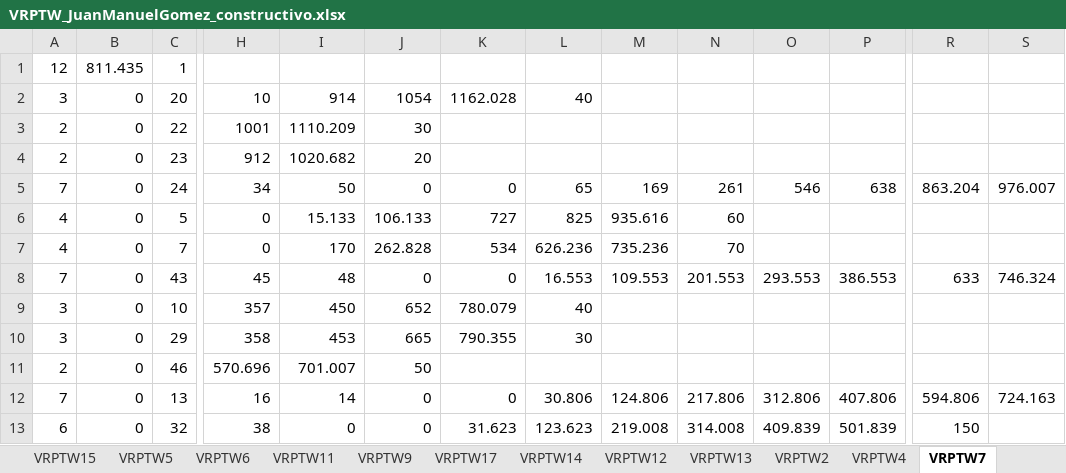
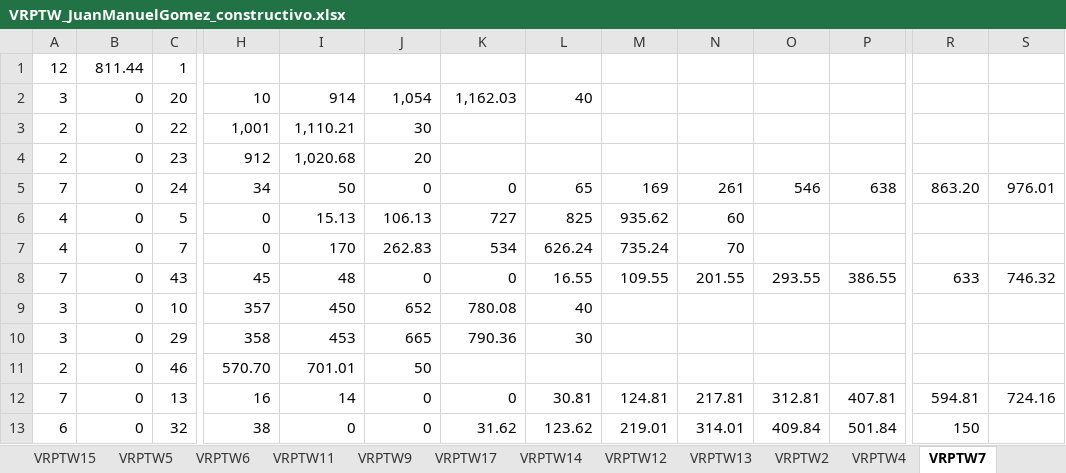
Before and after one commit to JuanM0412/VRPTW_Solution, an Excel workbook: Métodos_Constructivos/output/VRPTW_JuanManuelGomez_constructivo.xlsx, sheet VRPTW7, drawn as a sheet; only a part is shown, gaps mark what is left out; values as stored, in another font and other column widths than the file's, no borders; the diff covers the shown part only; the diff names each change by its address in the sheet, - before the commit and + after, or states it on an @@ line.

```diff
--- a/Métodos_Constructivos/output/VRPTW_JuanManuelGomez_constructivo.xlsx (sheet VRPTW7)
+++ b/Métodos_Constructivos/output/VRPTW_JuanManuelGomez_constructivo.xlsx (sheet VRPTW7)
-B1: 811.435
+B1: 811.44
-J2: 1054
+J2: 1,054
-K2: 1162.028
+K2: 1,162.03
-H3: 1001
+H3: 1,001
-I3: 1110.209
+I3: 1,110.21
-I4: 1020.682
+I4: 1,020.68
-R5: 863.204
+R5: 863.20
-S5: 976.007
+S5: 976.01
-I6: 15.133
+I6: 15.13
-J6: 106.133
+J6: 106.13
-M6: 935.616
+M6: 935.62
-J7: 262.828
+J7: 262.83
-L7: 626.236
+L7: 626.24
-M7: 735.236
+M7: 735.24
-L8: 16.553
+L8: 16.55
-M8: 109.553
+M8: 109.55
-N8: 201.553
+N8: 201.55
-O8: 293.553
+O8: 293.55
-P8: 386.553
+P8: 386.55
-S8: 746.324
+S8: 746.32
-K9: 780.079
+K9: 780.08
-K10: 790.355
+K10: 790.36
-H11: 570.696
+H11: 570.70
-I11: 701.007
+I11: 701.01
-L12: 30.806
+L12: 30.81
-M12: 124.806
+M12: 124.81
-N12: 217.806
+N12: 217.81
-O12: 312.806
+O12: 312.81
-P12: 407.806
+P12: 407.81
-R12: 594.806
+R12: 594.81
-S12: 724.163
+S12: 724.16
-K13: 31.623
+K13: 31.62
-L13: 123.623
+L13: 123.62
-M13: 219.008
+M13: 219.01
-N13: 314.008
+N13: 314.01
-O13: 409.839
+O13: 409.84
-P13: 501.839
+P13: 501.84
```
Also changed, not shown: 1 edited cell elsewhere in this sheet, sheet VRPTW14, sheet VRPTW17, sheet VRPTW18, sheet VRPTW13, sheet VRPTW16, sheet VRPTW15, 11 more sheets, Métodos_Constructivos/output/VRPTW_JuanManuelGomez_GRASP1_1.xlsx, Métodos_Constructivos/output/VRPTW_JuanManuelGomez_GRASP1_2.xlsx, 8 other files.
